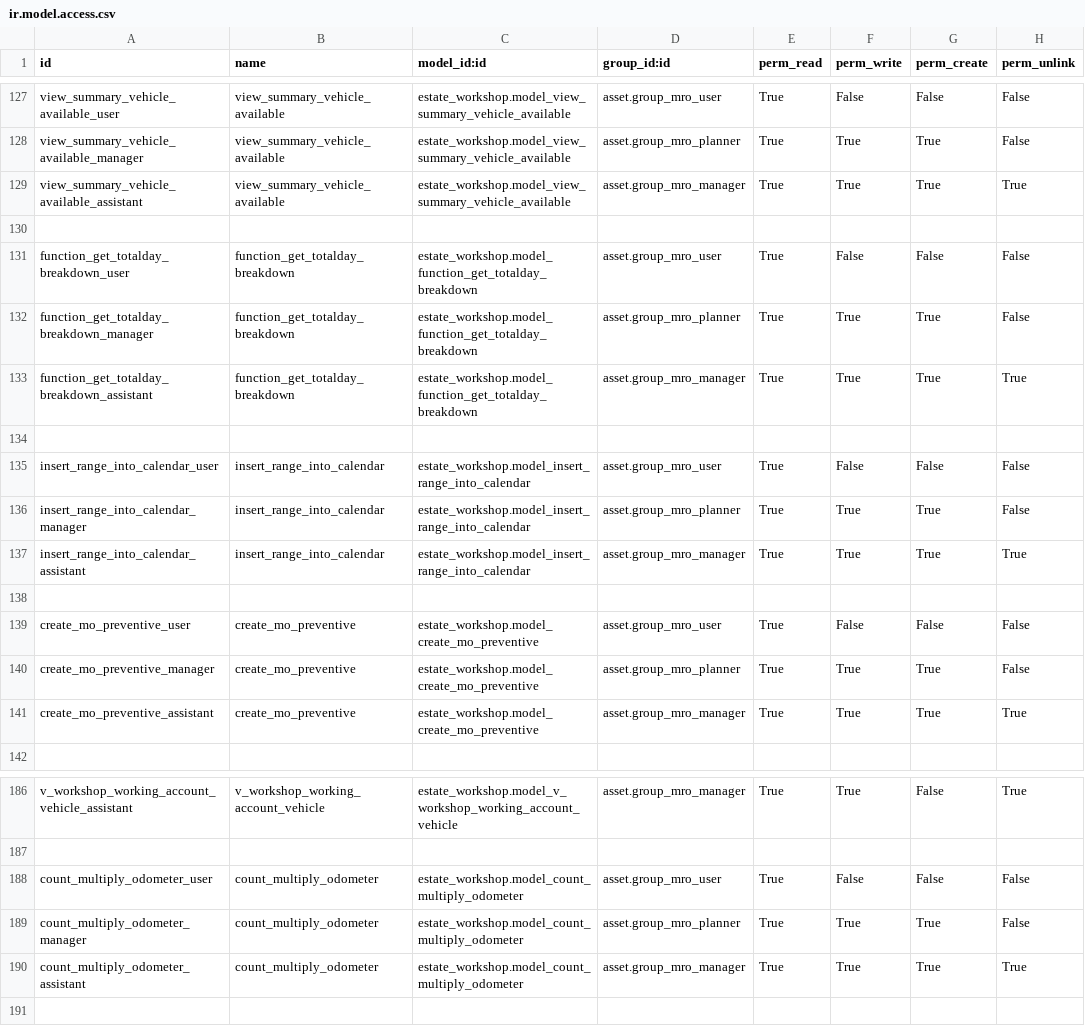
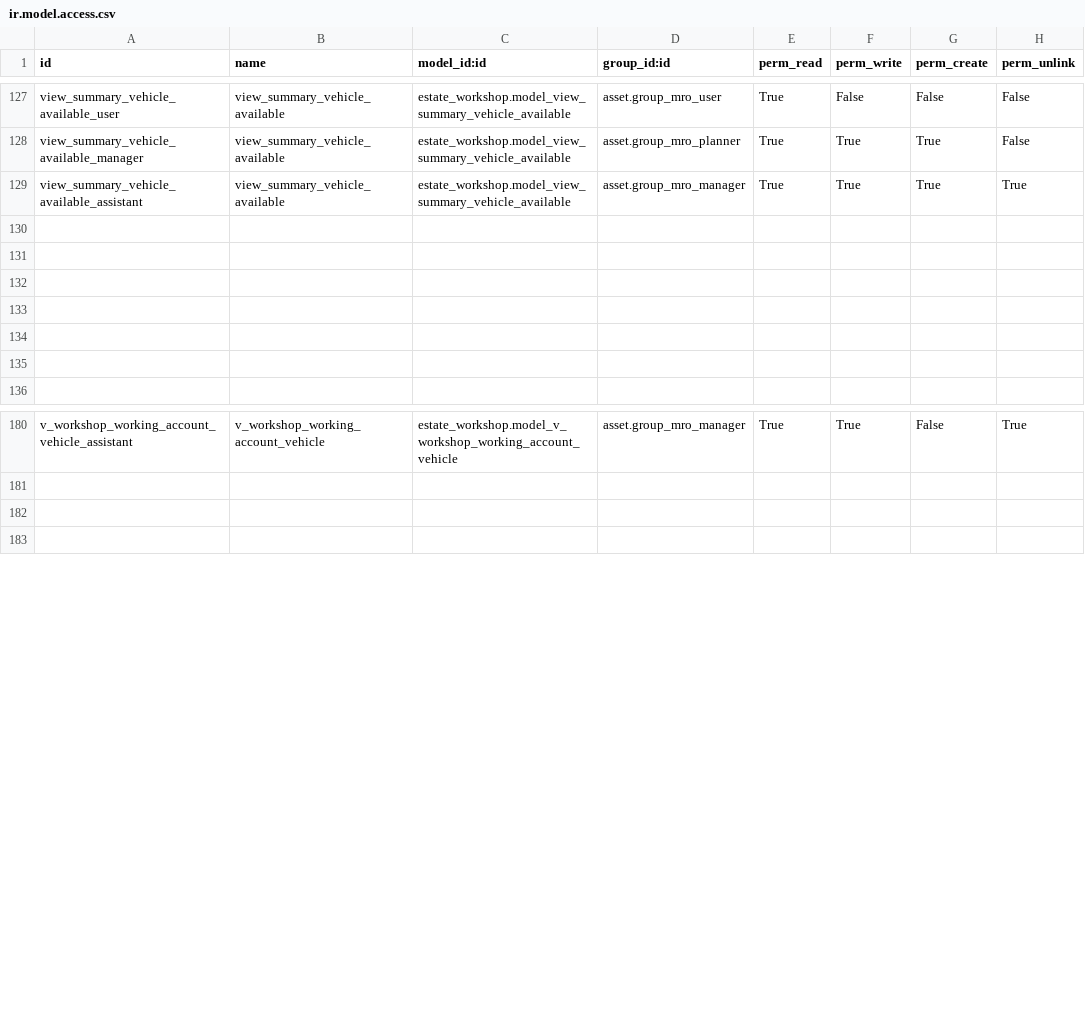
Before and after one commit to sutanto62/estate, a CSV file: estate_workshop/security/ir.model.access.csv, drawn as a sheet; only a part is shown, gaps mark what is left out; removed rows and columns are numbered as before the commit, all else as after; the diff names each change by its address in the sheet, - before the commit and + after, or states it on an @@ line.

Commit message:
[FIX] estate_workshop : fix dependensi model and security

```diff
--- a/estate_workshop/security/ir.model.access.csv
+++ b/estate_workshop/security/ir.model.access.csv
-row 131: function_get_totalday_breakdown_user | function_get_totalday_breakdown | estate_workshop.model_function_get_totalday_breakdown | asset.group_mro_user | True | False | False | False
-row 132: function_get_totalday_breakdown_manager | function_get_totalday_breakdown | estate_workshop.model_function_get_totalday_breakdown | asset.group_mro_planner | True | True | True | False
-row 133: function_get_totalday_breakdown_assistant | function_get_totalday_breakdown | estate_workshop.model_function_get_totalday_breakdown | asset.group_mro_manager | True | True | True | True
-row 135: insert_range_into_calendar_user | insert_range_into_calendar | estate_workshop.model_insert_range_into_calendar | asset.group_mro_user | True | False | False | False
-row 136: insert_range_into_calendar_manager | insert_range_into_calendar | estate_workshop.model_insert_range_into_calendar | asset.group_mro_planner | True | True | True | False
-row 137: insert_range_into_calendar_assistant | insert_range_into_calendar | estate_workshop.model_insert_range_into_calendar | asset.group_mro_manager | True | True | True | True
-row 133: create_mo_preventive_user | create_mo_preventive | estate_workshop.model_create_mo_preventive | asset.group_mro_user | True | False | False | False
+row 133: (empty)
-row 134: create_mo_preventive_manager | create_mo_preventive | estate_workshop.model_create_mo_preventive | asset.group_mro_planner | True | True | True | False
+row 134: (empty)
-row 135: create_mo_preventive_assistant | create_mo_preventive | estate_workshop.model_create_mo_preventive | asset.group_mro_manager | True | True | True | True
+row 135: (empty)
-row 182: count_multiply_odometer_user | count_multiply_odometer | estate_workshop.model_count_multiply_odometer | asset.group_mro_user | True | False | False | False
+row 182: (empty)
-row 189: count_multiply_odometer_manager | count_multiply_odometer | estate_workshop.model_count_multiply_odometer | asset.group_mro_planner | True | True | True | False
-row 190: count_multiply_odometer_assistant | count_multiply_odometer | estate_workshop.model_count_multiply_odometer | asset.group_mro_manager | True | True | True | True
```
Also changed, not shown: purchase_indonesia/security/ir.model.access.csv, purchase_indonesia_dashboard/security/ir.model.access.csv, 5 other files.
